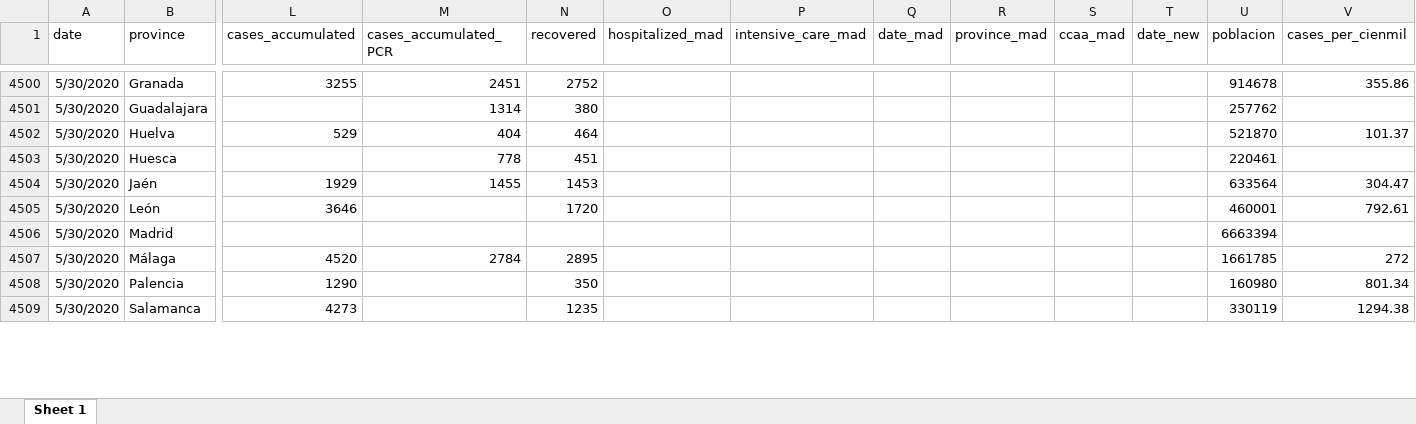
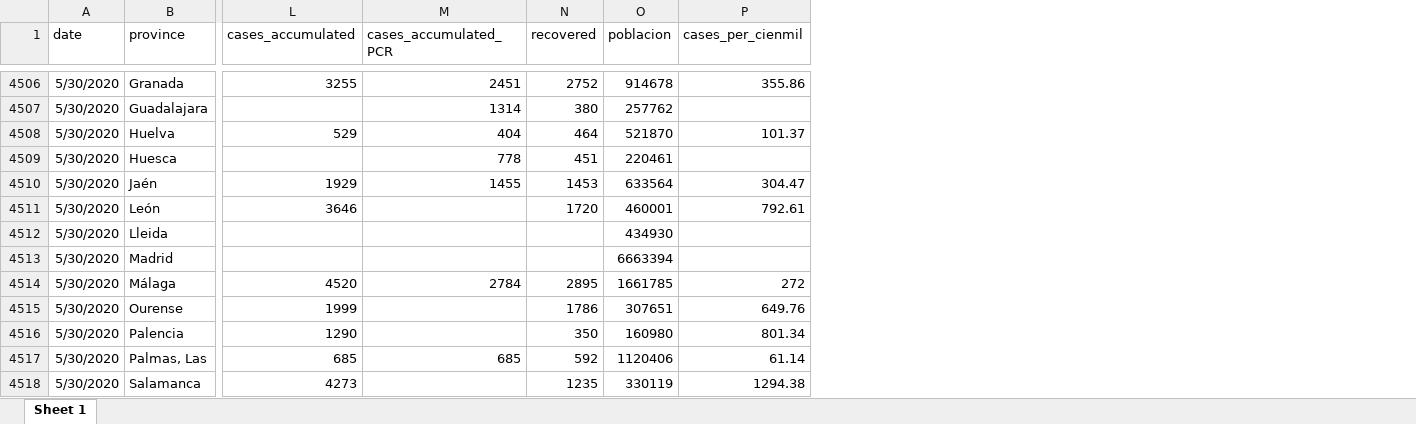
Before and after one commit to montera34/escovid19data, an Excel workbook: data/output/covid19-provincias-spain_consolidated.xlsx, sheet Sheet 1, drawn as a sheet; only a part is shown, gaps mark what is left out; values as stored, in another font and other column widths than the file's, no borders; removed rows and columns are numbered as before the commit, all else as after; rows hold the shown columns only; the diff covers the shown part only; the diff names each change by its address in the sheet, - before the commit and + after, or states it on an @@ line.

Commit message:
actualiza datos provincias. 2020.05.30. Introduce Ourense completo

```diff
--- a/data/output/covid19-provincias-spain_consolidated.xlsx (sheet Sheet 1)
+++ b/data/output/covid19-provincias-spain_consolidated.xlsx (sheet Sheet 1)
-column O (hospitalized_mad), empty
-column P (intensive_care_mad), empty
-column Q (date_mad), empty
-column R (province_mad), empty
-column S (ccaa_mad), empty
-column T (date_new), empty
+row 4512: 5/30/2020 | Lleida |  |  |  | 434930
+row 4515: 5/30/2020 | Ourense | 1999 |  | 1786 | 307651 | 649.76
+row 4517: 5/30/2020 | Palmas, Las | 685 | 685 | 592 | 1120406 | 61.14
```
Also changed, not shown: 31 added rows, 822 edited cells and cell formats elsewhere in this sheet, 3 other files.
